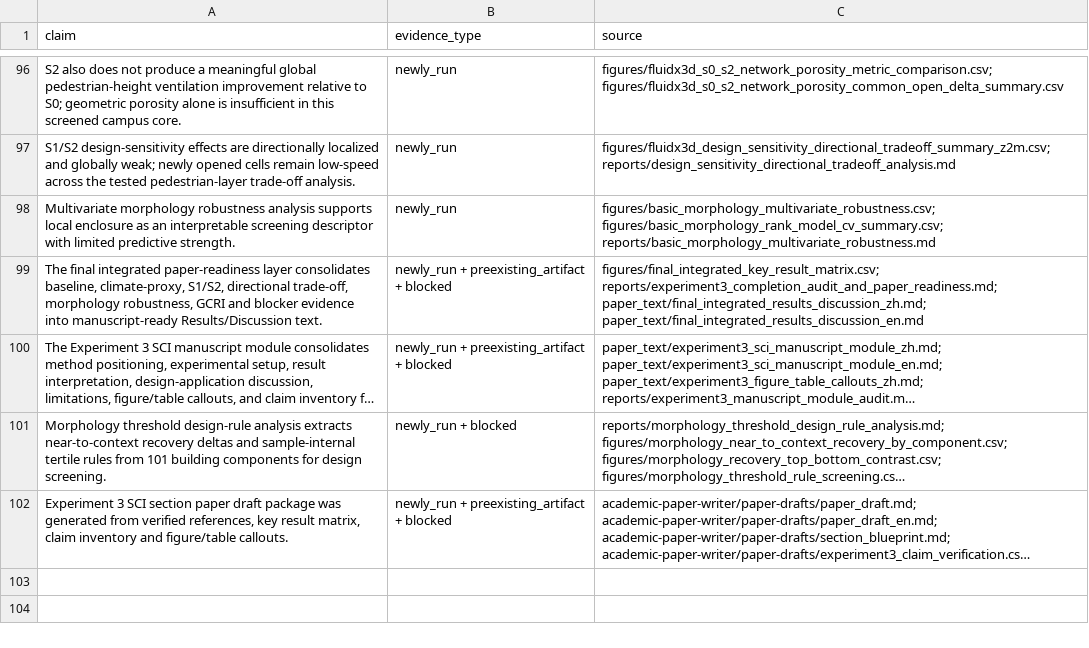
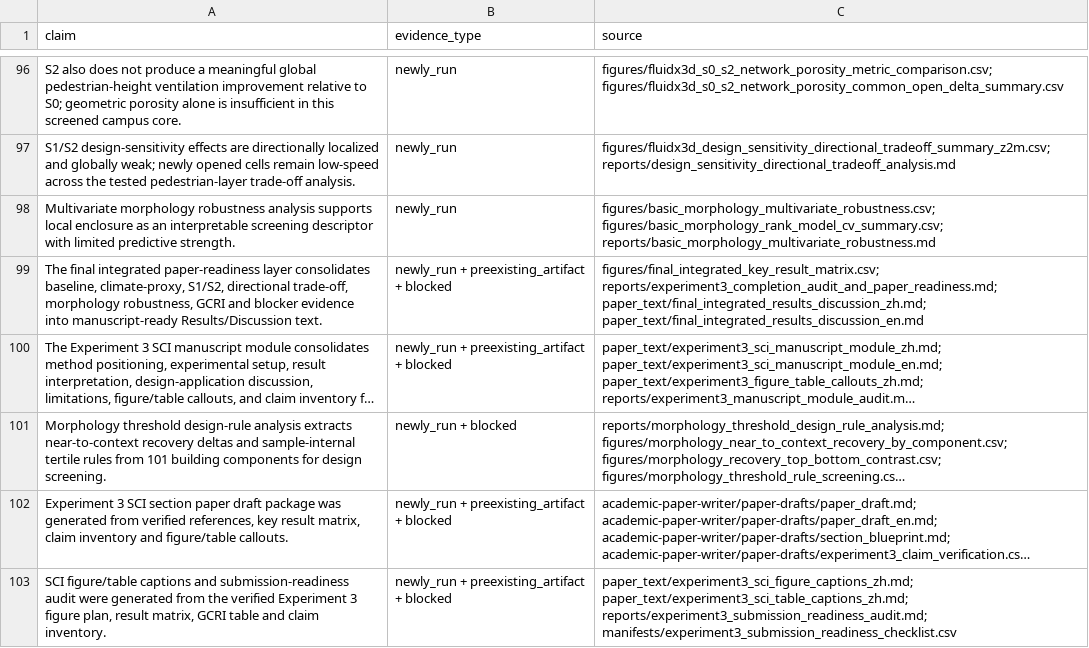
Before and after one commit to ShiyuMiao/citylbm, a CSV file: releases/v0.2.0/package/validation_experiments/Experiment3_TUM2TWIN_DigitalTwin_DesignApplication/manifests/evidence_inventory.csv, drawn as a sheet; only a part is shown, gaps mark what is left out; long unchanged cells end in …; the diff names each change by its address in the sheet, - before the commit and + after, or states it on an @@ line.

```diff
--- a/releases/v0.2.0/package/validation_experiments/Experiment3_TUM2TWIN_DigitalTwin_DesignApplication/manifests/evidence_inventory.csv
+++ b/releases/v0.2.0/package/validation_experiments/Experiment3_TUM2TWIN_DigitalTwin_DesignApplication/manifests/evidence_inventory.csv
+row 103: SCI figure/table captions and submission-readiness audit were generated from the verified Experiment 3 figure plan, result matrix, GCRI table and claim inventory. | newly_run + preexisting_artifact + blocked | paper_text/experiment3_sci_figure_captions_zh.md; paper_text/experiment3_sci_table_captions_zh.md; reports/experiment3_submission_readiness_audit.md; manifests/experiment3_submission_readiness_checklist.csv
```
Also changed, not shown: releases/v0.2.0/package/validation_experiments/Experiment3_TUM2TWIN_DigitalTwin_DesignApplication/manifests/github_archive_manifest.csv, 13 other files.
